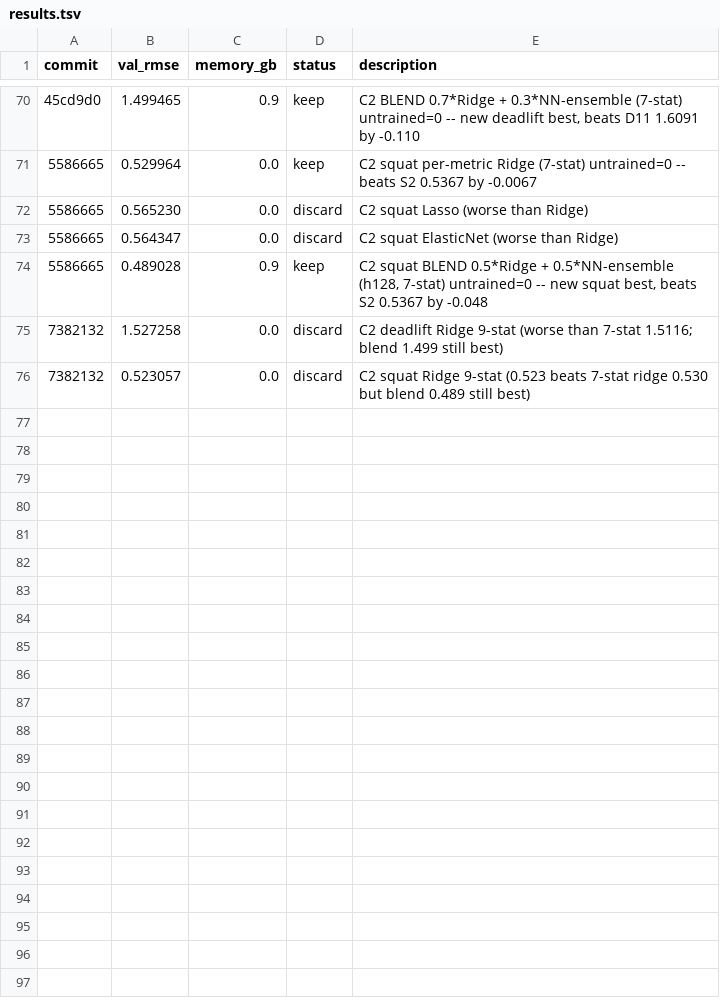
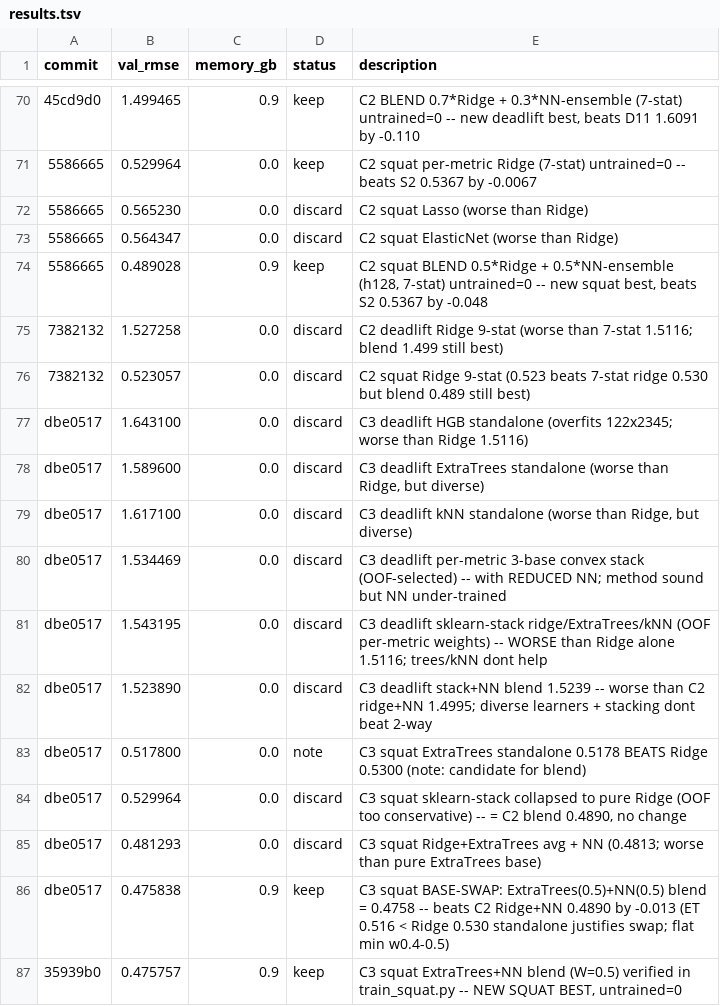
Before and after one commit to Theoya/autoresearch, a TSV file: results.tsv, drawn as a sheet; only a part is shown, gaps mark what is left out; the diff names each change by its address in the sheet, - before the commit and + after, or states it on an @@ line.

```diff
--- a/results.tsv
+++ b/results.tsv
+row 77: dbe0517 | 1.643100 | 0.0 | discard | C3 deadlift HGB standalone (overfits 122x2345; worse than Ridge 1.5116)
+row 78: dbe0517 | 1.589600 | 0.0 | discard | C3 deadlift ExtraTrees standalone (worse than Ridge, but diverse)
+row 79: dbe0517 | 1.617100 | 0.0 | discard | C3 deadlift kNN standalone (worse than Ridge, but diverse)
+row 80: dbe0517 | 1.534469 | 0.0 | discard | C3 deadlift per-metric 3-base convex stack (OOF-selected) -- with REDUCED NN; method sound but NN under-trained
+row 81: dbe0517 | 1.543195 | 0.0 | discard | C3 deadlift sklearn-stack ridge/ExtraTrees/kNN (OOF per-metric weights) -- WORSE than Ridge alone 1.5116; trees/kNN dont help
+row 82: dbe0517 | 1.523890 | 0.0 | discard | C3 deadlift stack+NN blend 1.5239 -- worse than C2 ridge+NN 1.4995; diverse learners + stacking dont beat 2-way
+row 83: dbe0517 | 0.517800 | 0.0 | note | C3 squat ExtraTrees standalone 0.5178 BEATS Ridge 0.5300 (note: candidate for blend)
+row 84: dbe0517 | 0.529964 | 0.0 | discard | C3 squat sklearn-stack collapsed to pure Ridge (OOF too conservative) -- = C2 blend 0.4890, no change
+row 85: dbe0517 | 0.481293 | 0.0 | discard | C3 squat Ridge+ExtraTrees avg + NN (0.4813; worse than pure ExtraTrees base)
+row 86: dbe0517 | 0.475838 | 0.9 | keep | C3 squat BASE-SWAP: ExtraTrees(0.5)+NN(0.5) blend = 0.4758 -- beats C2 Ridge+NN 0.4890 by -0.013 (ET 0.516 < Ridge 0.530 standalone justifies swap; flat min w0.4-0.5)
+row 87: 35939b0 | 0.475757 | 0.9 | keep | C3 squat ExtraTrees+NN blend (W=0.5) verified in train_squat.py -- NEW SQUAT BEST, untrained=0
```
Also changed, not shown: 4 other files.
